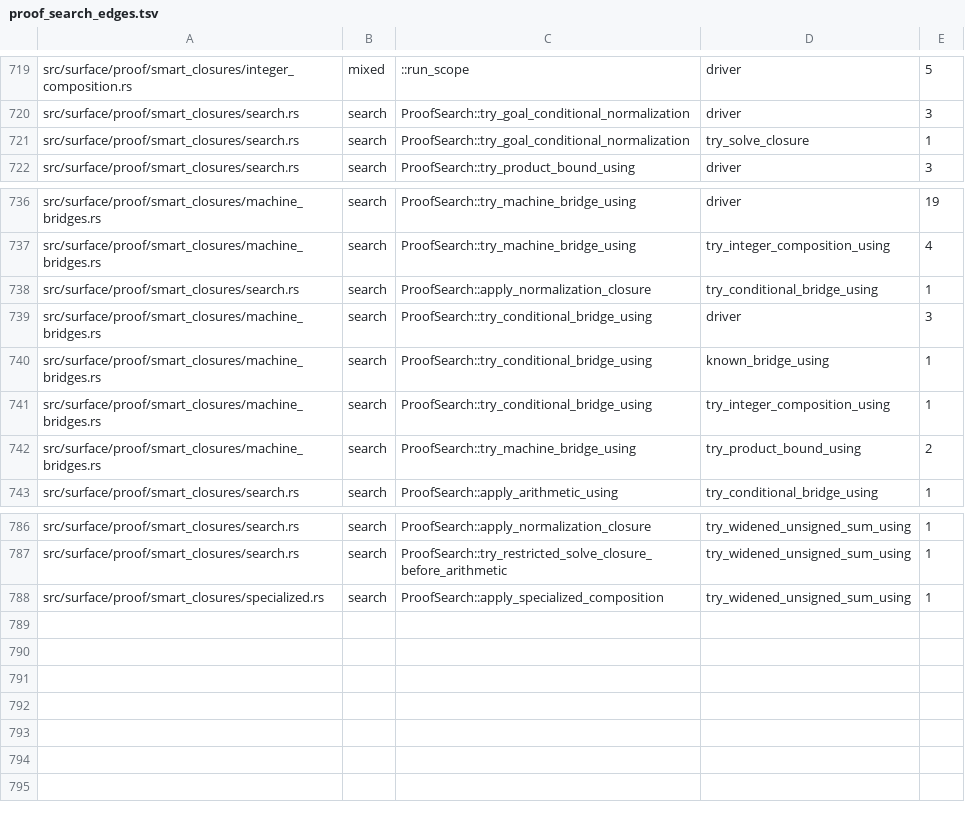
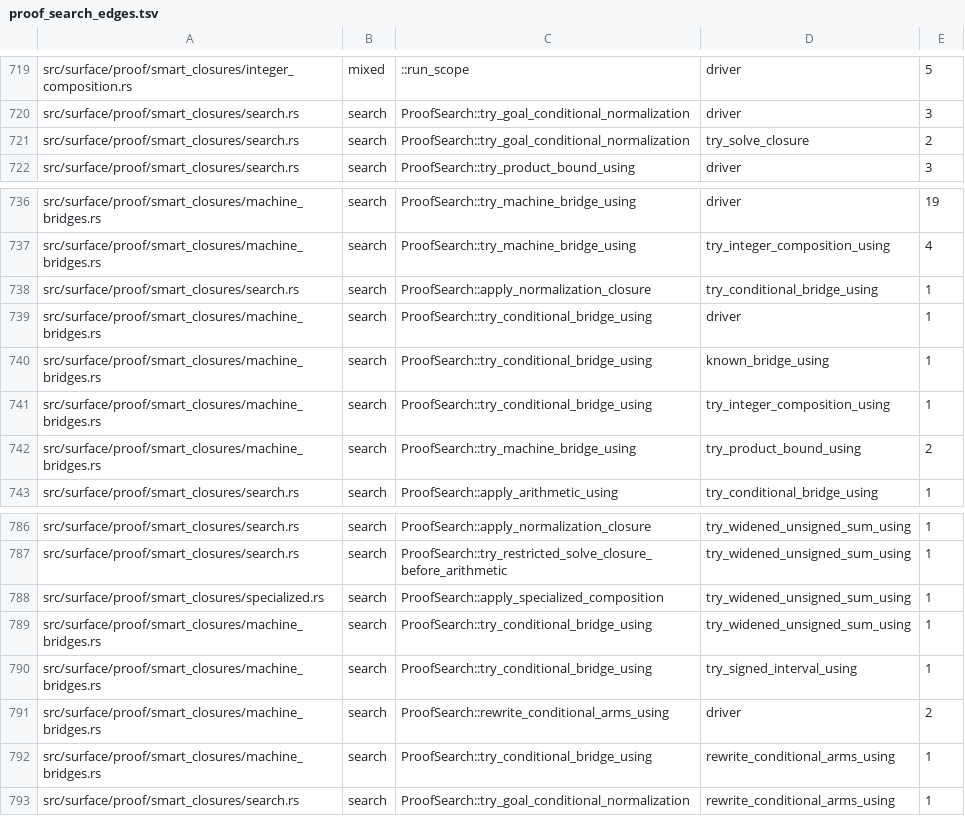
Before and after one commit to clicklang/click, a TSV file: build_support/proof_search_edges.tsv, drawn as a sheet; only a part is shown, gaps mark what is left out.

Commit message:
Expand nested numeric conditionals through explicit arm equations

```diff
--- a/build_support/proof_search_edges.tsv
+++ b/build_support/proof_search_edges.tsv
@@ -720,3 +720,3 @@ src/surface/proof/smart_closures/integer_composition.rs	mixed	::run_scope	driver
 src/surface/proof/smart_closures/search.rs	search	ProofSearch::try_goal_conditional_normalization	driver	3
-src/surface/proof/smart_closures/search.rs	search	ProofSearch::try_goal_conditional_normalization	try_solve_closure	1
+src/surface/proof/smart_closures/search.rs	search	ProofSearch::try_goal_conditional_normalization	try_solve_closure	2
 src/surface/proof/smart_closures/search.rs	search	ProofSearch::try_product_bound_using	driver	3
@@ -738,3 +738,3 @@ src/surface/proof/smart_closures/machine_bridges.rs	search	ProofSearch::try_mach
 src/surface/proof/smart_closures/search.rs	search	ProofSearch::apply_normalization_closure	try_conditional_bridge_using	1
-src/surface/proof/smart_closures/machine_bridges.rs	search	ProofSearch::try_conditional_bridge_using	driver	3
+src/surface/proof/smart_closures/machine_bridges.rs	search	ProofSearch::try_conditional_bridge_using	driver	1
 src/surface/proof/smart_closures/machine_bridges.rs	search	ProofSearch::try_conditional_bridge_using	known_bridge_using	1
@@ -788 +788,6 @@ src/surface/proof/smart_closures/search.rs	search	ProofSearch::try_restricted_so
 src/surface/proof/smart_closures/specialized.rs	search	ProofSearch::apply_specialized_composition	try_widened_unsigned_sum_using	1
+src/surface/proof/smart_closures/machine_bridges.rs	search	ProofSearch::try_conditional_bridge_using	try_widened_unsigned_sum_using	1
+src/surface/proof/smart_closures/machine_bridges.rs	search	ProofSearch::try_conditional_bridge_using	try_signed_interval_using	1
+src/surface/proof/smart_closures/machine_bridges.rs	search	ProofSearch::rewrite_conditional_arms_using	driver	2
+src/surface/proof/smart_closures/machine_bridges.rs	search	ProofSearch::try_conditional_bridge_using	rewrite_conditional_arms_using	1
+src/surface/proof/smart_closures/search.rs	search	ProofSearch::try_goal_conditional_normalization	rewrite_conditional_arms_using	1
```
Also changed, not shown: 6 other files.
